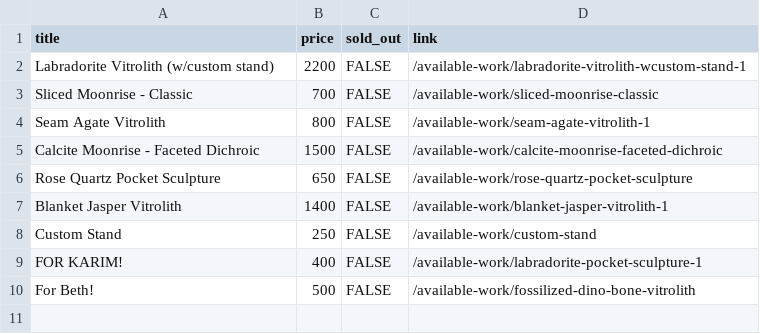
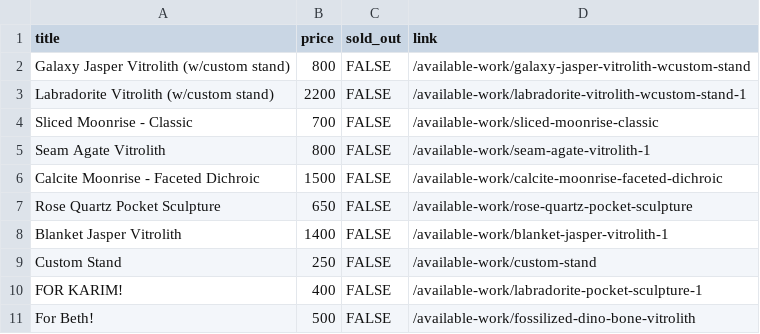
Before and after one commit to hadley/available-work, a CSV file: products.csv, drawn as a sheet.

Commit message:
https://github.com/hadley/available-work/actions/runs/19755918088

```diff
--- a/products.csv
+++ b/products.csv
@@ -1,2 +1,3 @@
 "title","price","sold_out","link"
+"Galaxy Jasper Vitrolith (w/custom stand)",800,FALSE,"/available-work/galaxy-jasper-vitrolith-wcustom-stand"
 "Labradorite Vitrolith (w/custom stand)",2200,FALSE,"/available-work/labradorite-vitrolith-wcustom-stand-1"
```
